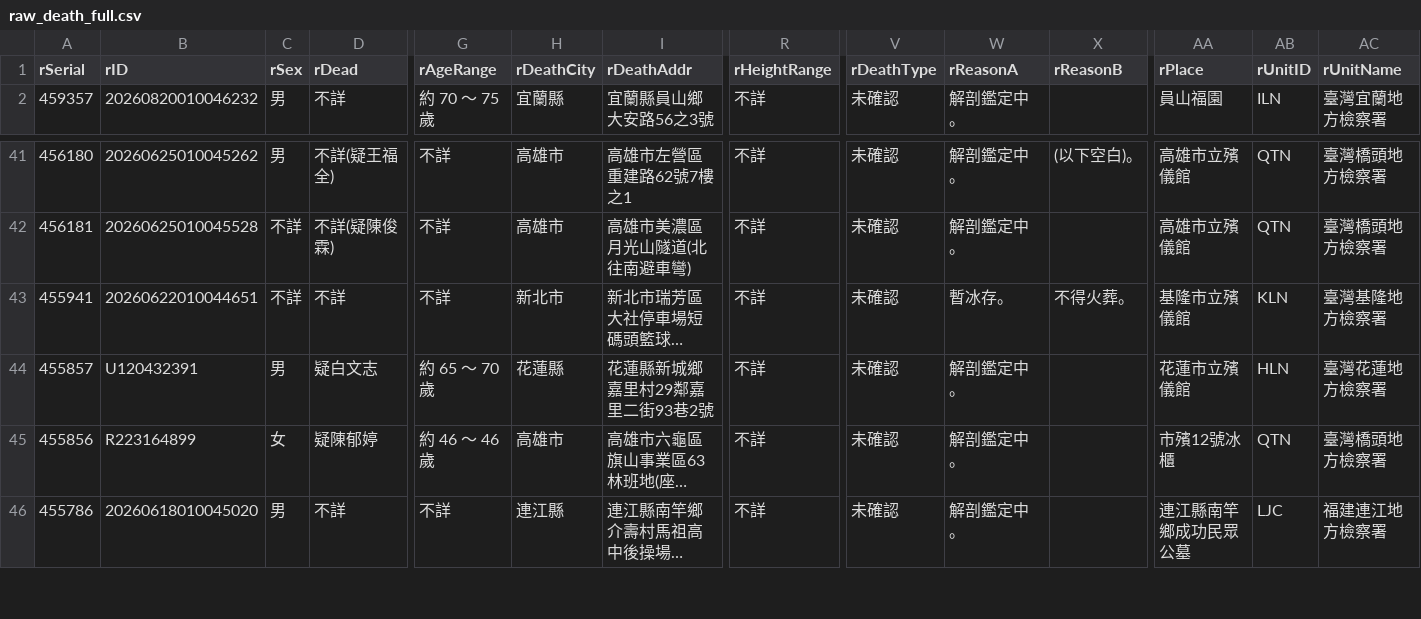
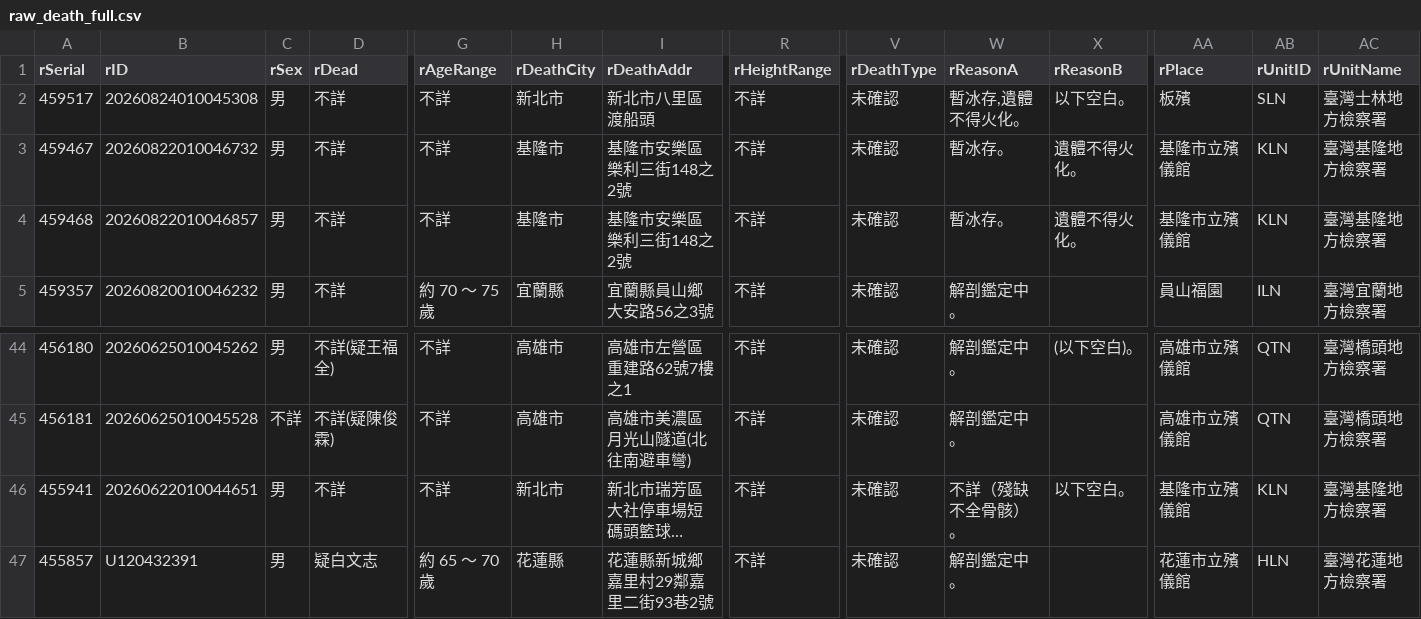
Before and after one commit to schang154/deadlist, a CSV file: csv/raw_death_full.csv, drawn as a sheet; only a part is shown, gaps mark what is left out; the shorter side is filled out with more unchanged rows; long unchanged cells end in …; addresses are those after the commit; rows hold the shown columns only; the diff names each change by its address in the sheet, - before the commit and + after, or states it on an @@ line.

```diff
--- a/csv/raw_death_full.csv
+++ b/csv/raw_death_full.csv
+row 2: 459517 | 20260824010045308 | 男 | 不詳 | 不詳 | 新北市 | 新北市八里區渡船頭 | 不詳 | 未確認 | 暫冰存,遺體不得火化。 | 以下空白。 | 板殯 | SLN | 臺灣士林地方檢察署
+row 3: 459467 | 20260822010046732 | 男 | 不詳 | 不詳 | 基隆市 | 基隆市安樂區樂利三街148之2號 | 不詳 | 未確認 | 暫冰存。 | 遺體不得火化。 | 基隆市立殯儀館 | KLN | 臺灣基隆地方檢察署
+row 4: 459468 | 20260822010046857 | 男 | 不詳 | 不詳 | 基隆市 | 基隆市安樂區樂利三街148之2號 | 不詳 | 未確認 | 暫冰存。 | 遺體不得火化。 | 基隆市立殯儀館 | KLN | 臺灣基隆地方檢察署
-C46 (rSex): 不詳
+C46 (rSex): 男
-W46 (rReasonA): 暫冰存。
+W46 (rReasonA): 不詳（殘缺不全骨骸）。
-X46 (rReasonB): 不得火葬。
+X46 (rReasonB): 以下空白。
```
Also changed, not shown: 3 other files.
